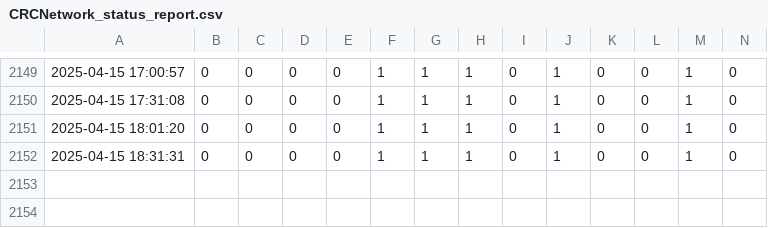
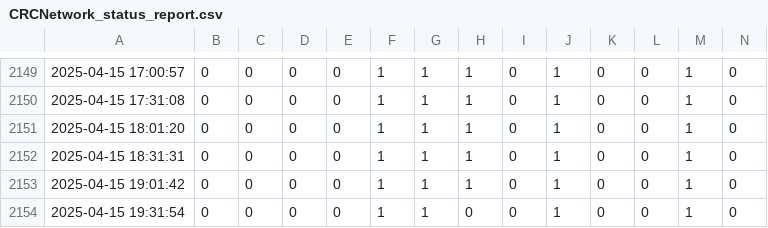
Before and after one commit to antonioiuliano2/crc_summary, a CSV file: CRCNetwork_status_report.csv, drawn as a sheet; only a part is shown, gaps mark what is left out; rows hold the shown columns only; the diff names each change by its address in the sheet, - before the commit and + after, or states it on an @@ line.

```diff
--- a/CRCNetwork_status_report.csv
+++ b/CRCNetwork_status_report.csv
+row 2153: 2025-04-15 19:01:42 | 0 | 0 | 0 | 0 | 1 | 1 | 1 | 0 | 1 | 0 | 0 | 1 | 0
+row 2154: 2025-04-15 19:31:54 | 0 | 0 | 0 | 0 | 1 | 1 | 0 | 0 | 1 | 0 | 0 | 1 | 0
```
Also changed, not shown: OfflineTimeCRCs.csv.
